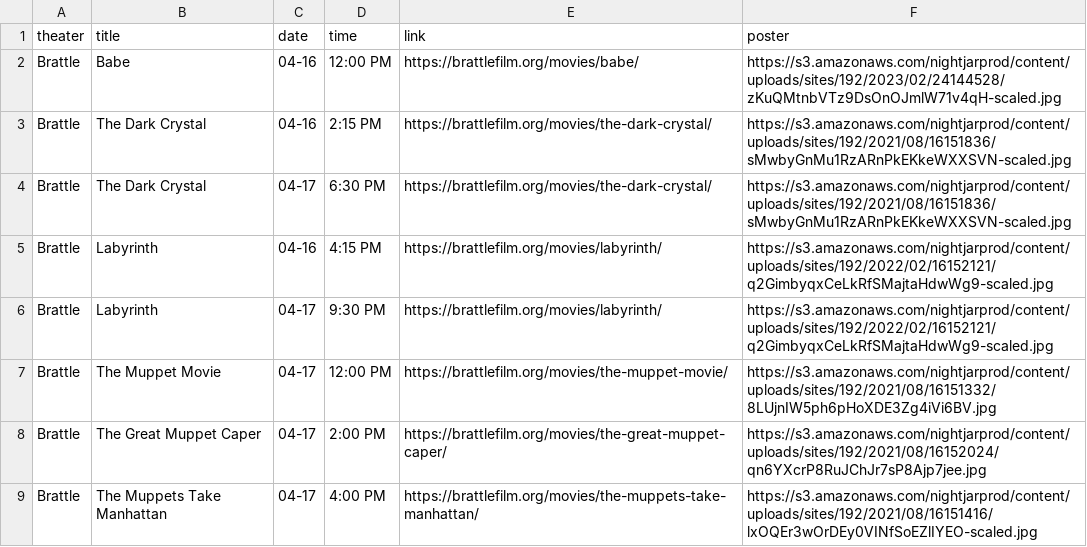
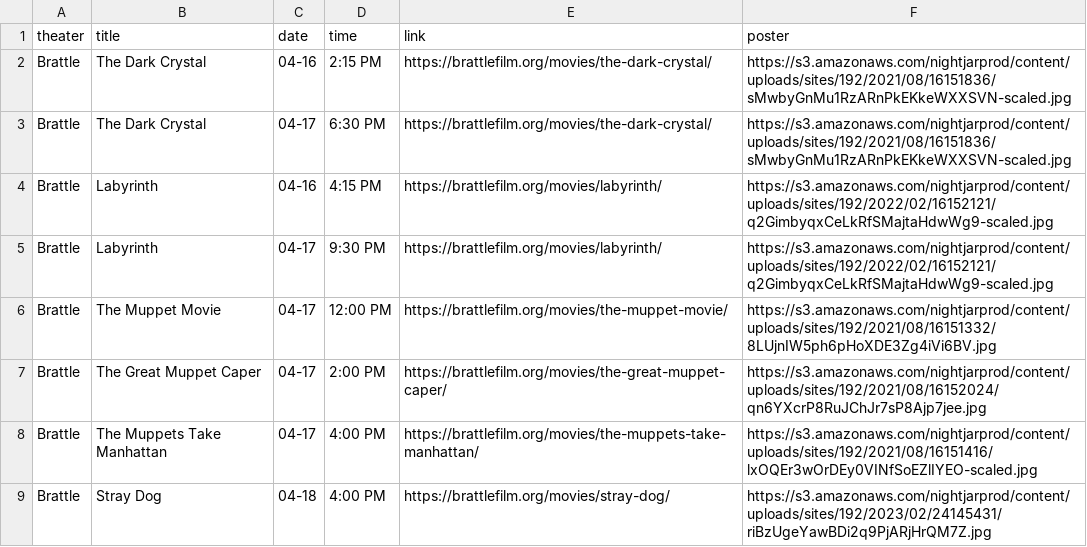
Before and after one commit to cgumb/movie_showtimes, a CSV file: data/brattle.csv, drawn as a sheet; only a part is shown; the shorter side is filled out with more unchanged rows.

```diff
--- a/data/brattle.csv
+++ b/data/brattle.csv
@@ -1,3 +1,2 @@
 theater,title,date,time,link,poster
-Brattle,Babe,04-16,12:00 PM,https://brattlefilm.org/movies/babe/,https://s3.amazonaws.com/nightjarprod/content/uploads/sites/192/2023/02/24144528/zKuQMtnbVTz9DsOnOJmlW71v4qH-scaled.jpg
 Brattle,The Dark Crystal,04-16,2:15 PM,https://brattlefilm.org/movies/the-dark-crystal/,https://s3.amazonaws.com/nightjarprod/content/uploads/sites/192/2021/08/16151836/sMwbyGnMu1RzARnPkEKkeWXXSVN-scaled.jpg
```
Also changed, not shown: data/rt.csv, data/showtimes.csv, 1 other file.
